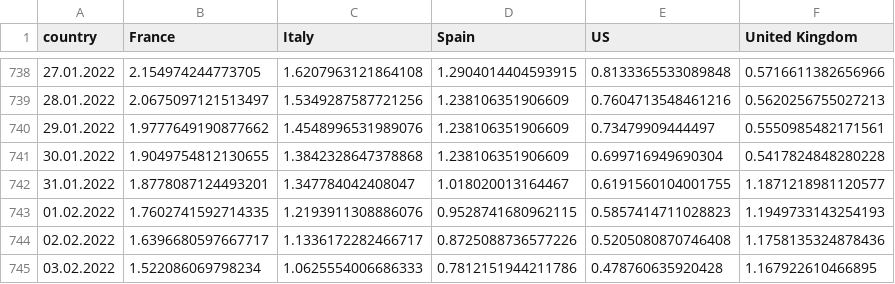
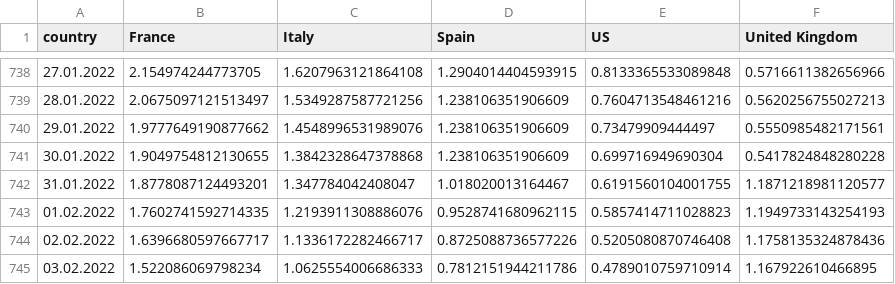
Before and after one commit to ctc/COVID-19-europe, a CSV file: top5_by_population_grow_percent_confirmed.csv, drawn as a sheet; only a part is shown, gaps mark what is left out.

```diff
--- a/top5_by_population_grow_percent_confirmed.csv
+++ b/top5_by_population_grow_percent_confirmed.csv
@@ -744,2 +744,2 @@ country,France,Italy,Spain,US,United Kingdom
 02.02.2022,1.6396680597667717,1.1336172282466717,0.8725088736577226,0.5205080870746408,1.1758135324878436
-03.02.2022,1.522086069798234,1.0625554006686333,0.7812151944211786,0.478760635920428,1.167922610466895
+03.02.2022,1.522086069798234,1.0625554006686333,0.7812151944211786,0.4789010759710914,1.167922610466895
```
Also changed, not shown: top5_by_population_confirmed.csv, top5_total_confirmed.csv, 1 other file.
